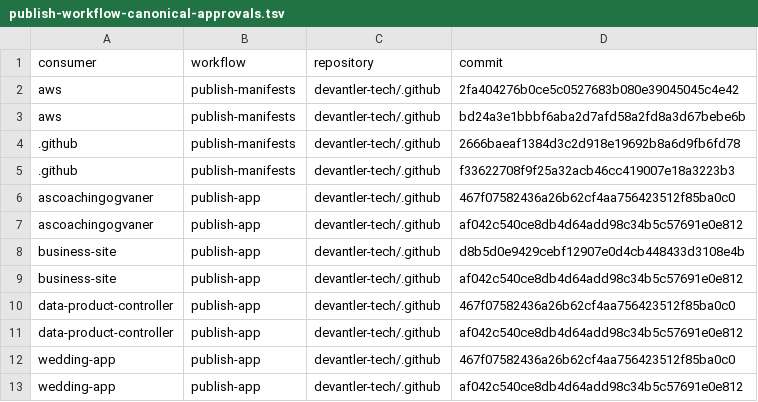
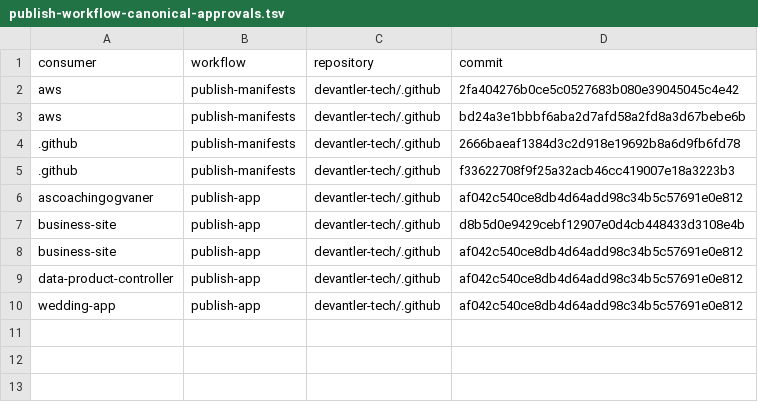
Before and after one commit to devantler-tech/platform, a TSV file: scripts/publish-workflow-canonical-approvals.tsv, drawn as a sheet.

```diff
--- a/scripts/publish-workflow-canonical-approvals.tsv
+++ b/scripts/publish-workflow-canonical-approvals.tsv
@@ -5,3 +5,2 @@ aws	publish-manifests	devantler-tech/.github	bd24a3e1bbbf6aba2d7afd58a2fd8a3d67b
 .github	publish-manifests	devantler-tech/.github	f33622708f9f25a32acb46cc419007e18a3223b3
-ascoachingogvaner	publish-app	devantler-tech/.github	467f07582436a26b62cf4aa756423512f85ba0c0
 ascoachingogvaner	publish-app	devantler-tech/.github	af042c540ce8db4d64add98c34b5c57691e0e812
@@ -9,5 +8,3 @@ business-site	publish-app	devantler-tech/.github	d8b5d0e9429cebf12907e0d4cb44843
 business-site	publish-app	devantler-tech/.github	af042c540ce8db4d64add98c34b5c57691e0e812
-data-product-controller	publish-app	devantler-tech/.github	467f07582436a26b62cf4aa756423512f85ba0c0
 data-product-controller	publish-app	devantler-tech/.github	af042c540ce8db4d64add98c34b5c57691e0e812
-wedding-app	publish-app	devantler-tech/.github	467f07582436a26b62cf4aa756423512f85ba0c0
 wedding-app	publish-app	devantler-tech/.github	af042c540ce8db4d64add98c34b5c57691e0e812
```
Also changed, not shown: scripts/rgd-template-static-scan-baseline.tsv, 12 other files.
